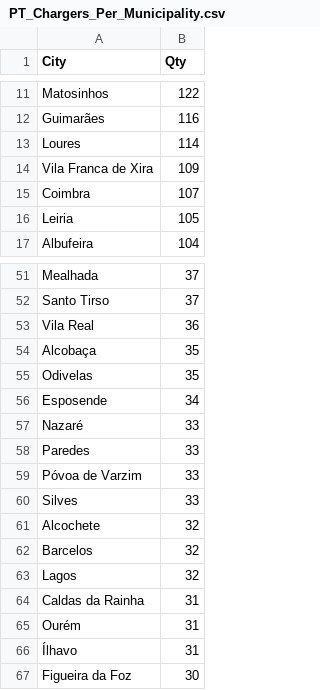
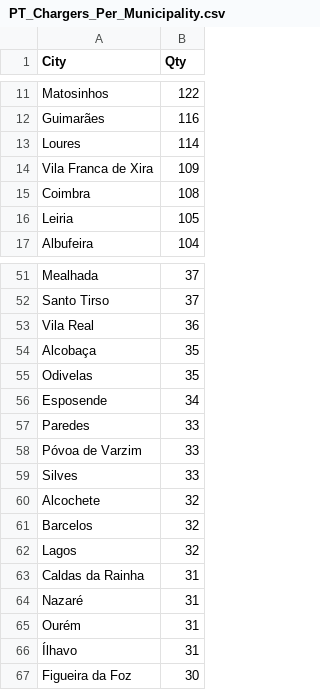
Before and after one commit to pmreis/emobility, a CSV file: data/outputs/PT_Chargers_Per_Municipality.csv, drawn as a sheet; only a part is shown, gaps mark what is left out.

```diff
--- a/data/outputs/PT_Chargers_Per_Municipality.csv
+++ b/data/outputs/PT_Chargers_Per_Municipality.csv
@@ -14,3 +14,3 @@ Loures,114
 Vila Franca de Xira,109
-Coimbra,107
+Coimbra,108
 Leiria,105
@@ -56,3 +56,2 @@ Odivelas,35
 Esposende,34
-Nazaré,33
 Paredes,33
@@ -64,2 +63,3 @@ Lagos,32
 Caldas da Rainha,31
+Nazaré,31
 Ourém,31
```
Also changed, not shown: data/outputs/PT_Market_PowerShareAgg_Analysis.csv, data/outputs/PT_Market_PowerShare_Analysis.csv, 8 other files.
